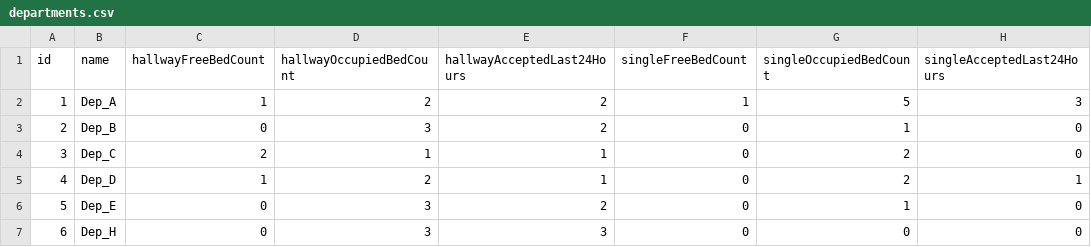
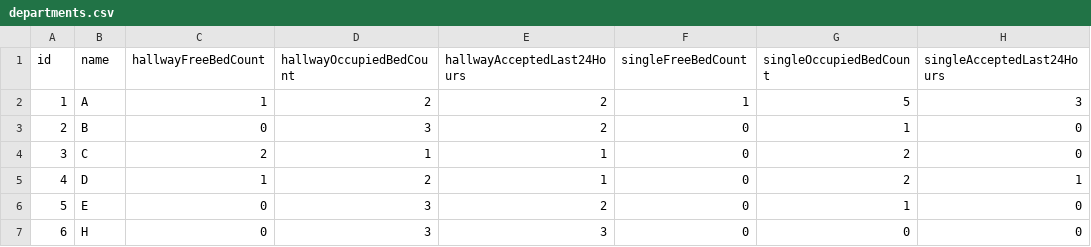
Before and after one commit to alonzo86/rambam_hakaton, a CSV file: services/departments-service/server/src/main/resources/departments.csv, drawn as a sheet; only a part is shown; the diff names each change by its address in the sheet, - before the commit and + after, or states it on an @@ line.

```diff
--- a/services/departments-service/server/src/main/resources/departments.csv
+++ b/services/departments-service/server/src/main/resources/departments.csv
-B2 (name): Dep_A
+B2 (name): A
-B3 (name): Dep_B
+B3 (name): B
-B4 (name): Dep_C
+B4 (name): C
-B5 (name): Dep_D
+B5 (name): D
-B6 (name): Dep_E
+B6 (name): E
-B7 (name): Dep_H
+B7 (name): H
```
Also changed, not shown: 1 other file.
